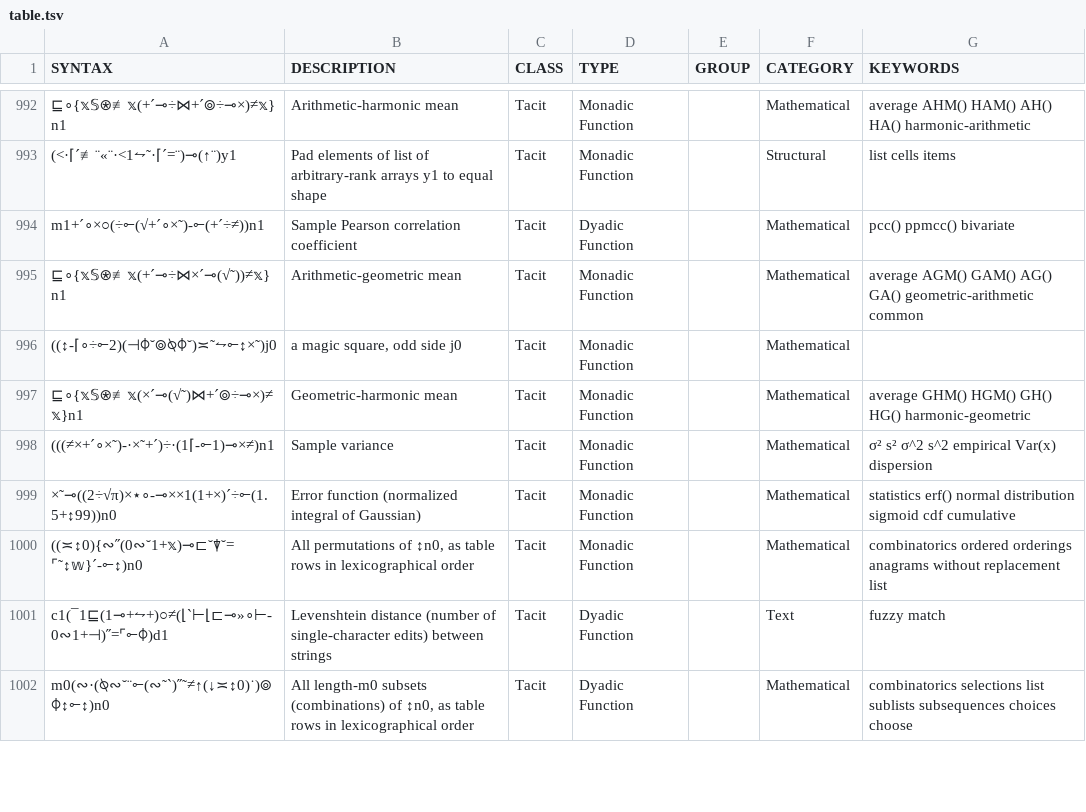
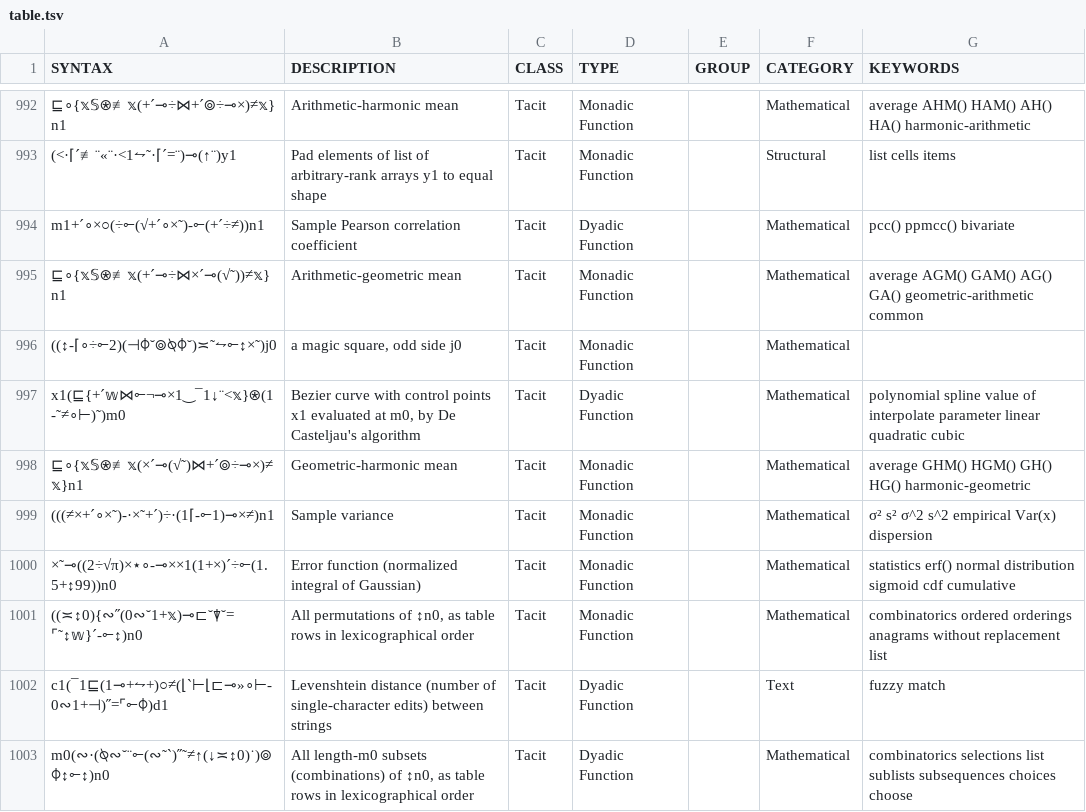
Before and after one commit to mlochbaum/bqncrate, a TSV file: table.tsv, drawn as a sheet; only a part is shown, gaps mark what is left out.

Commit message:
Add De Casteljau's algorithm

```diff
--- a/table.tsv
+++ b/table.tsv
@@ -996,2 +996,3 @@ m1+´∘×○(÷⟜(√+´∘×˜)-⟜(+´÷≠))n1	Sample Pearson correlation c
 ((↕-⌈∘÷⟜2)(⊣⌽˘⌾⍉⌽˘)≍˜⥊⟜↕×˜)j0	a magic square, odd side j0	Tacit	Monadic Function		Mathematical	
+x1(⊑{+´𝕨⋈⟜¬⊸×1‿¯1↓¨<𝕩}⍟(1-˜≠∘⊢)˜)m0	Bezier curve with control points x1 evaluated at m0, by De Casteljau's algorithm	Tacit	Dyadic Function		Mathematical	polynomial spline value of interpolate parameter linear quadratic cubic
 ⊑∘{𝕩𝕊⍟≢𝕩(×´⊸(√˜)⋈+´⌾÷⊸×)≠𝕩}n1	Geometric-harmonic mean	Tacit	Monadic Function		Mathematical	average GHM() HGM() GH() HG() harmonic-geometric
```
